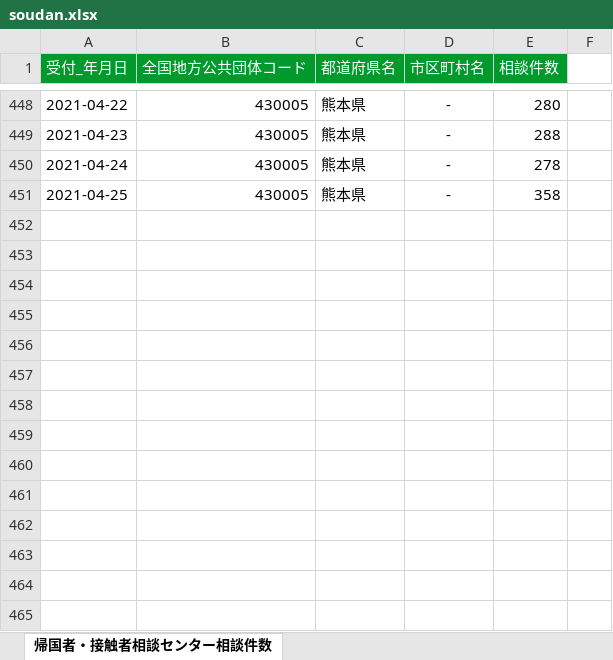
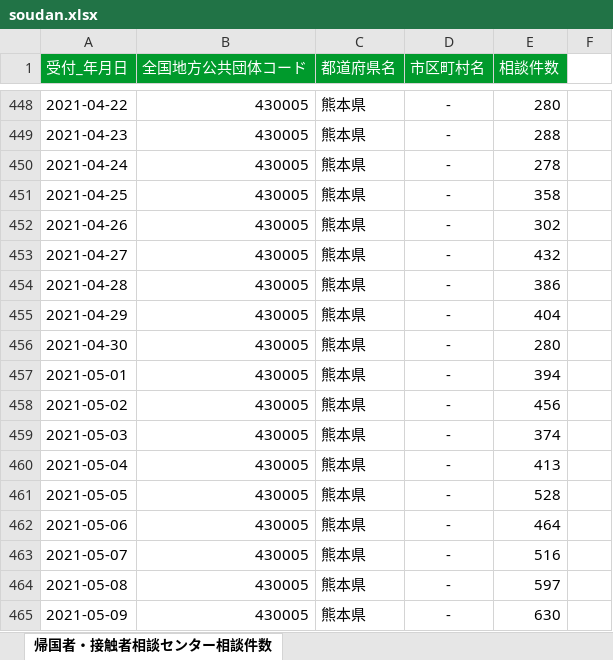
Before and after one commit to makoragi/kumamoto-covid19, an Excel workbook: soudan.xlsx, sheet 帰国者・接触者相談センター相談件数, drawn as a sheet; only a part is shown, gaps mark what is left out; values as stored, in another font and other column widths than the file's, no borders; the diff names each change by its address in the sheet, - before the commit and + after, or states it on an @@ line.

```diff
--- a/soudan.xlsx (sheet 帰国者・接触者相談センター相談件数)
+++ b/soudan.xlsx (sheet 帰国者・接触者相談センター相談件数)
+row 452: 2021-04-26 | 430005 | 熊本県 | - | 302
+row 453: 2021-04-27 | 430005 | 熊本県 | - | 432
+row 454: 2021-04-28 | 430005 | 熊本県 | - | 386
+row 455: 2021-04-29 | 430005 | 熊本県 | - | 404
+row 456: 2021-04-30 | 430005 | 熊本県 | - | 280
+row 457: 2021-05-01 | 430005 | 熊本県 | - | 394
+row 458: 2021-05-02 | 430005 | 熊本県 | - | 456
+row 459: 2021-05-03 | 430005 | 熊本県 | - | 374
+row 460: 2021-05-04 | 430005 | 熊本県 | - | 413
+row 461: 2021-05-05 | 430005 | 熊本県 | - | 528
+row 462: 2021-05-06 | 430005 | 熊本県 | - | 464
+row 463: 2021-05-07 | 430005 | 熊本県 | - | 516
+row 464: 2021-05-08 | 430005 | 熊本県 | - | 597
+row 465: 2021-05-09 | 430005 | 熊本県 | - | 630
```
Also changed, not shown: 1 other file.
